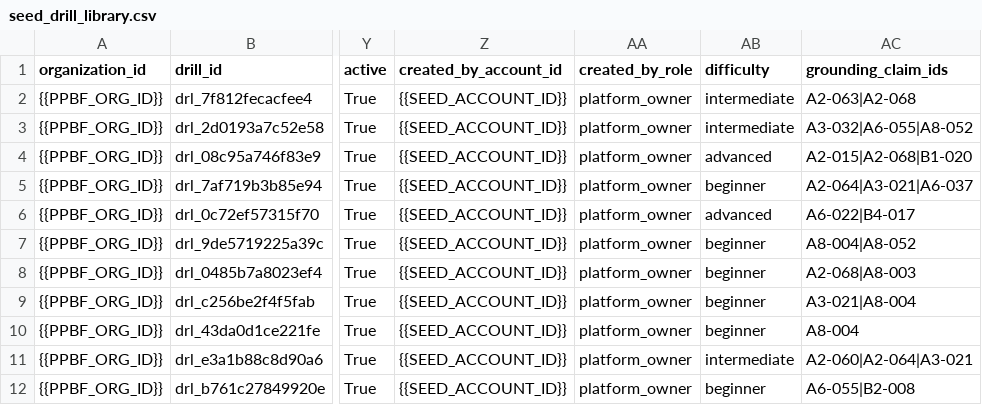
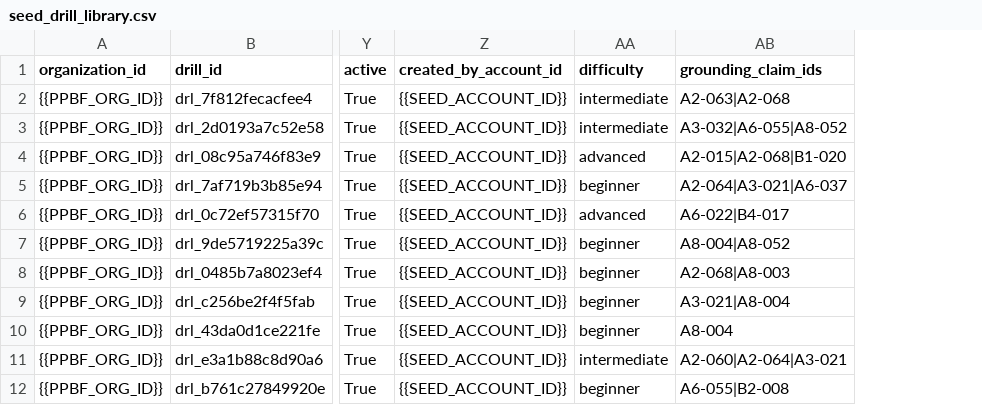
Before and after one commit to PunxsyProminence/ppbf-platform, a CSV file: apps/web/seed-data/drill-library/seed_drill_library.csv, drawn as a sheet; only a part is shown, gaps mark what is left out; the diff names each change by its address in the sheet, - before the commit and + after, or states it on an @@ line.

```diff
--- a/apps/web/seed-data/drill-library/seed_drill_library.csv
+++ b/apps/web/seed-data/drill-library/seed_drill_library.csv
-column AA (created_by_role), rows 2-12: all platform_owner
```
Also changed, not shown: apps/web/seed-data/workout-templates/seed_workout_templates.csv, 8 other files.
